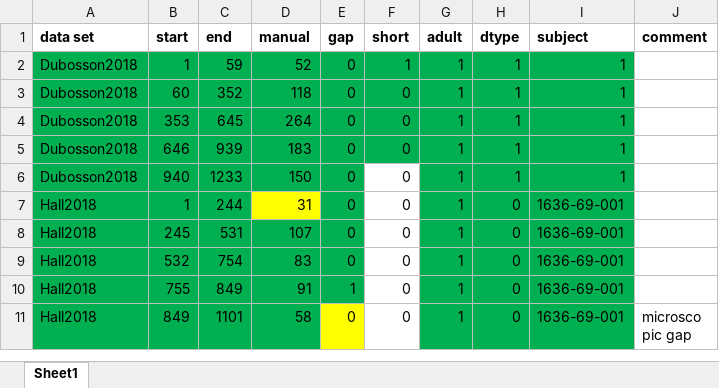
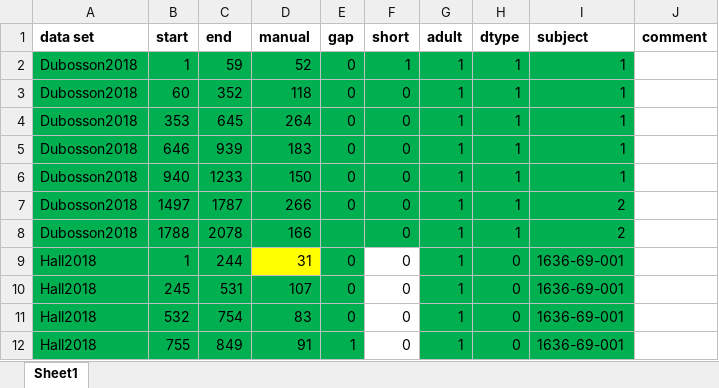
Before and after one commit to Nathaniel-Fernandes/mage_algorithm_data, an Excel workbook: graphics_scripts/data/manual_calculations.xlsx, sheet Sheet1, drawn as a sheet; only a part is shown; the shorter side is filled out with more unchanged rows; values as stored, in another font and other column widths than the file's, no borders; the diff names each change by its address in the sheet, - before the commit and + after, or states it on an @@ line.

Commit message:
Added 2 new manual calculations to Dubosson and modified the load_data script

```diff
--- a/graphics_scripts/data/manual_calculations.xlsx (sheet Sheet1)
+++ b/graphics_scripts/data/manual_calculations.xlsx (sheet Sheet1)
-F6 fill: none
+F6 fill: #00B050
+row 7: Dubosson2018 | 1497 | 1787 | 266 | 0 | 0 | 1 | 1 | 2
+row 8: Dubosson2018 | 1788 | 2078 | 166 |  | 0 | 1 | 1 | 2
```
Also changed, not shown: 1 other file.
